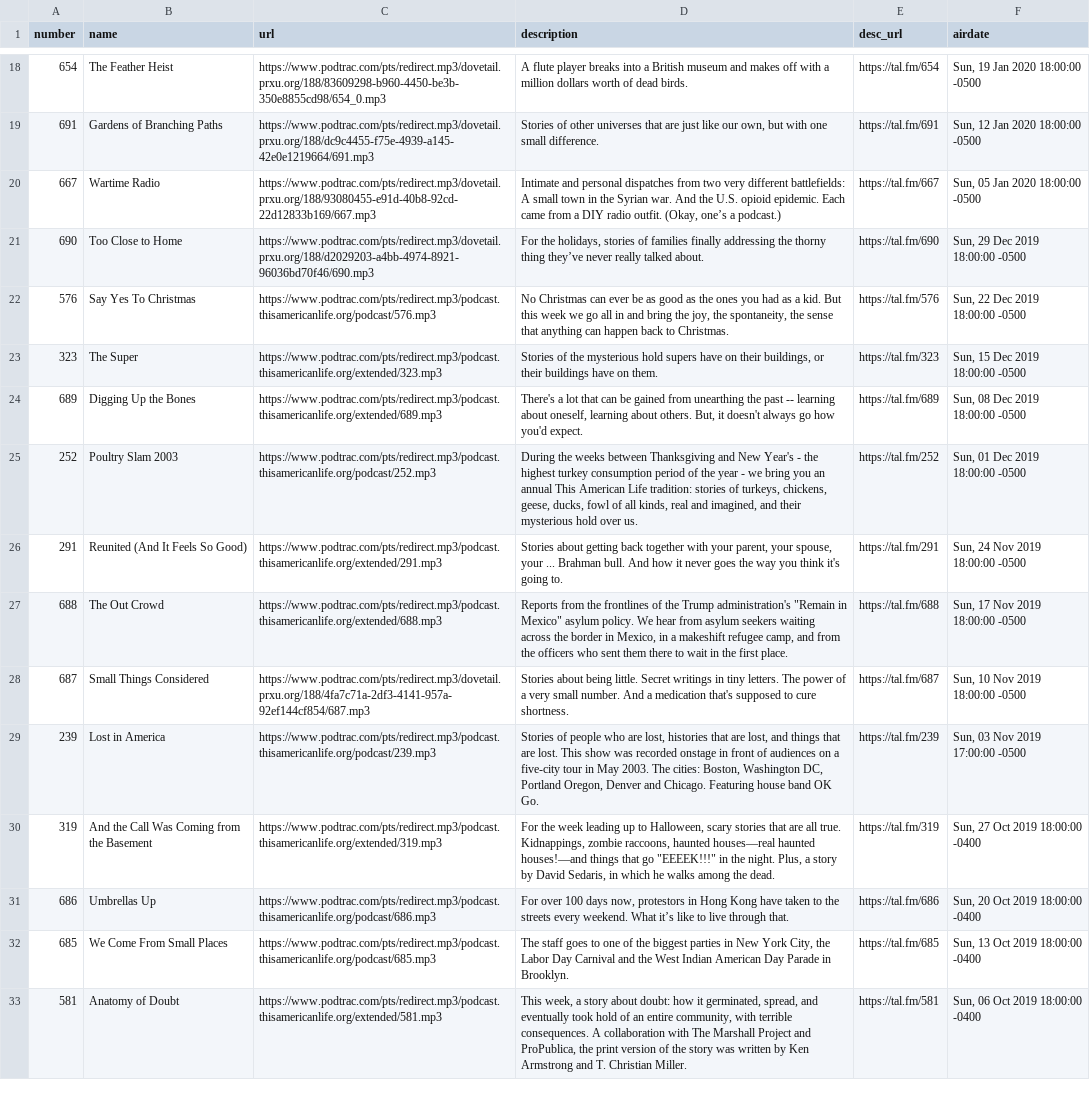
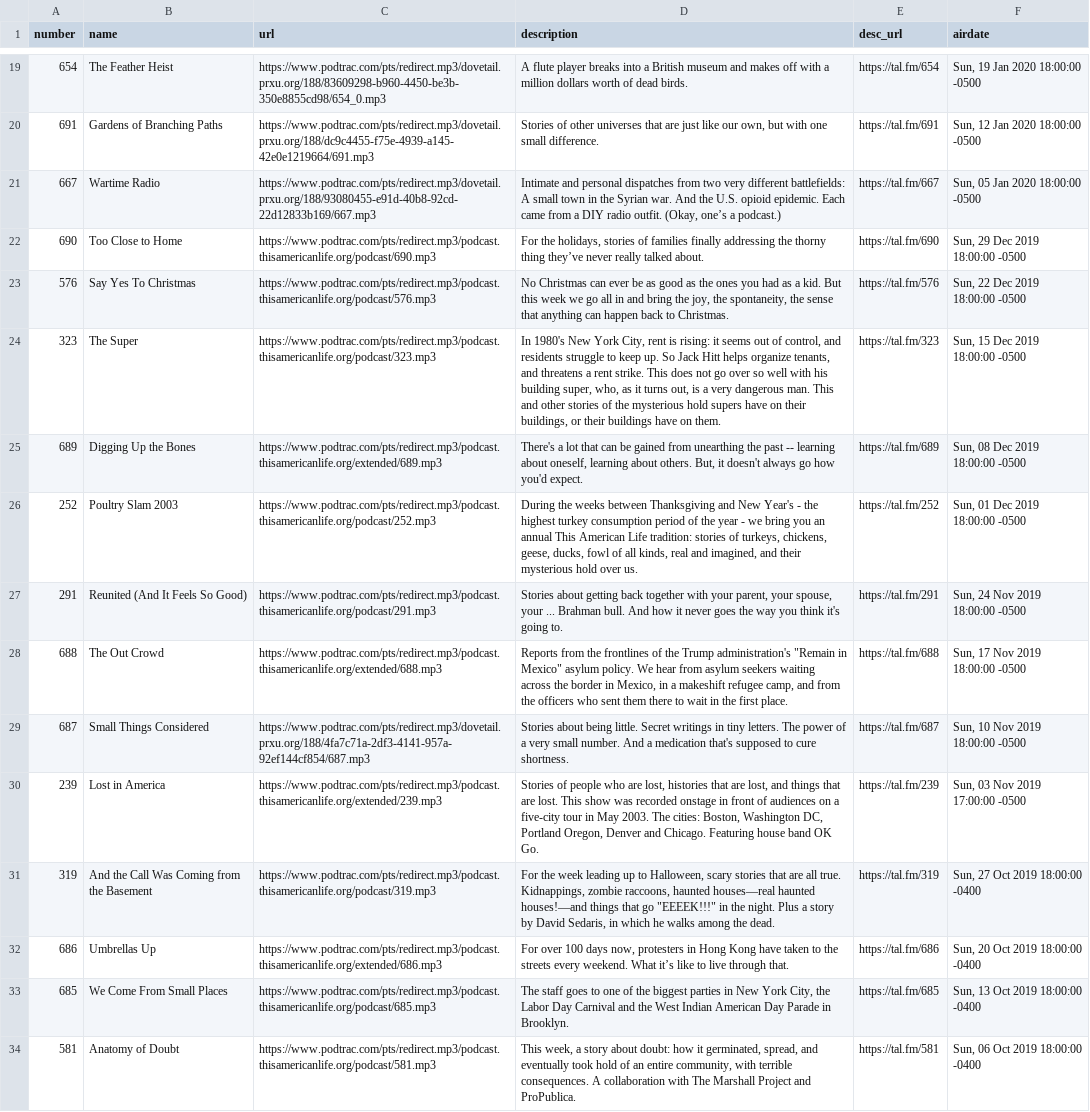
Before and after one commit to dcadata/this-american-life-archive, a CSV file: TALArchive.csv, drawn as a sheet; only a part is shown, gaps mark what is left out; addresses are those after the commit; the diff covers the shown part only; the diff names each change by its address in the sheet, - before the commit and + after, or states it on an @@ line.

```diff
--- a/TALArchive.csv
+++ b/TALArchive.csv
-C22 (url): https://www.podtrac.com/pts/redirect.mp3/dovetail.prxu.org/188/d2029203-a4bb-4974-8921-96036bd70f46/690.mp3
+C22 (url): https://www.podtrac.com/pts/redirect.mp3/podcast.thisamericanlife.org/podcast/690.mp3
-C24 (url): https://www.podtrac.com/pts/redirect.mp3/podcast.thisamericanlife.org/extended/323.mp3
+C24 (url): https://www.podtrac.com/pts/redirect.mp3/podcast.thisamericanlife.org/podcast/323.mp3
-D24 (description): Stories of the…
+D24 (description): In 1980's New York City, rent is rising: it seems out of control, and residents struggle to keep up. So Jack Hitt helps organize tenants, and threatens a rent strike. This does not go over so well with his building super, who, as it turns out, is a very dangerous man. This and other stories of the…
-C27 (url): https://www.podtrac.com/pts/redirect.mp3/podcast.thisamericanlife.org/extended/291.mp3
+C27 (url): https://www.podtrac.com/pts/redirect.mp3/podcast.thisamericanlife.org/podcast/291.mp3
-C30 (url): https://www.podtrac.com/pts/redirect.mp3/podcast.thisamericanlife.org/podcast/239.mp3
+C30 (url): https://www.podtrac.com/pts/redirect.mp3/podcast.thisamericanlife.org/extended/239.mp3
-C31 (url): https://www.podtrac.com/pts/redirect.mp3/podcast.thisamericanlife.org/extended/319.mp3
+C31 (url): https://www.podtrac.com/pts/redirect.mp3/podcast.thisamericanlife.org/podcast/319.mp3
-D31 (description): …the night. Plus, a story…
+D31 (description): …the night. Plus a story…
-C32 (url): https://www.podtrac.com/pts/redirect.mp3/podcast.thisamericanlife.org/podcast/686.mp3
+C32 (url): https://www.podtrac.com/pts/redirect.mp3/podcast.thisamericanlife.org/extended/686.mp3
-D32 (description): …days now, protestors in Hong…
+D32 (description): …days now, protesters in Hong…
-C34 (url): https://www.podtrac.com/pts/redirect.mp3/podcast.thisamericanlife.org/extended/581.mp3
+C34 (url): https://www.podtrac.com/pts/redirect.mp3/podcast.thisamericanlife.org/podcast/581.mp3
-D34 (description): …Project and ProPublica, the print version of the story was written by Ken Armstrong and T. Christian Miller.
+D34 (description): …Project and ProPublica.
```
Also changed, not shown: 1 added row and 31 edited cells elsewhere in this file, TALArchive_master.csv, ref_eps_with_multiple_urls.csv, 2 other files.
